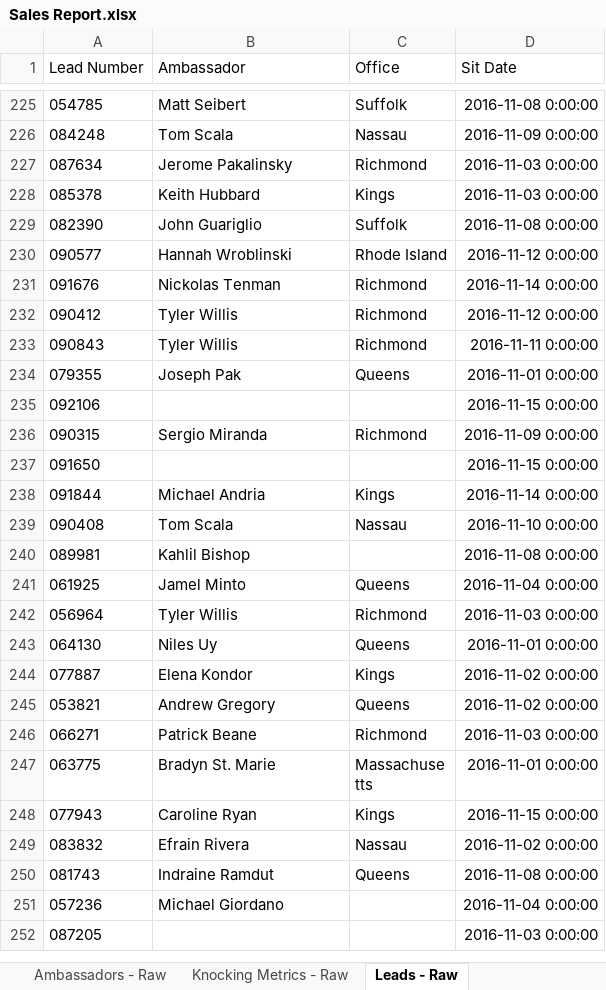
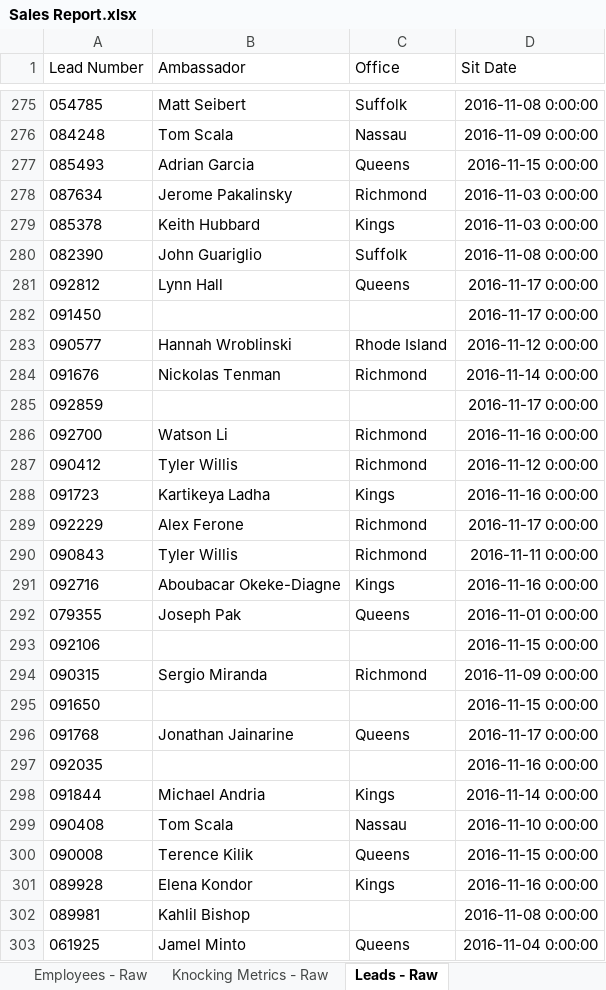
Before and after one commit to ArtSchopenhauer/excel, an Excel workbook: Sales Report.xlsx, sheet Leads - Raw, drawn as a sheet; only a part is shown, gaps mark what is left out; the shorter side is filled out with more unchanged rows; values as stored, in another font and other column widths than the file's, no borders; the diff covers the shown part only; the diff names each change by its address in the sheet, - before the commit and + after, or states it on an @@ line.

```diff
--- a/Sales Report.xlsx (sheet Leads - Raw)
+++ b/Sales Report.xlsx (sheet Leads - Raw)
+sheet tab: Employees - Raw
+row 277: 085493 | Adrian Garcia | Queens | 2016-11-15 0:00:00
+row 281: 092812 | Lynn Hall | Queens | 2016-11-17 0:00:00
+row 282: 091450 |  |  | 2016-11-17 0:00:00
+row 285: 092859 |  |  | 2016-11-17 0:00:00
+row 286: 092700 | Watson Li | Richmond | 2016-11-16 0:00:00
+row 288: 091723 | Kartikeya Ladha | Kings | 2016-11-16 0:00:00
+row 289: 092229 | Alex Ferone | Richmond | 2016-11-17 0:00:00
+row 291: 092716 | Aboubacar Okeke-Diagne | Kings | 2016-11-16 0:00:00
+row 296: 091768 | Jonathan Jainarine | Queens | 2016-11-17 0:00:00
+row 297: 092035 |  |  | 2016-11-16 0:00:00
+row 300: 090008 | Terence Kilik | Queens | 2016-11-15 0:00:00
+row 301: 089928 | Elena Kondor | Kings | 2016-11-16 0:00:00
```
Also changed, not shown: 55 added rows elsewhere in this sheet, sheet Sales Appointments - Raw, sheet Opportunities - Raw, sheet CAD Appointments - Raw, sheet Knocking Metrics - Raw, sheet Ambassadors - By Market, sheet Consultants - By Market, other sheet tabs, formulas that keep their value, 1 other file.
